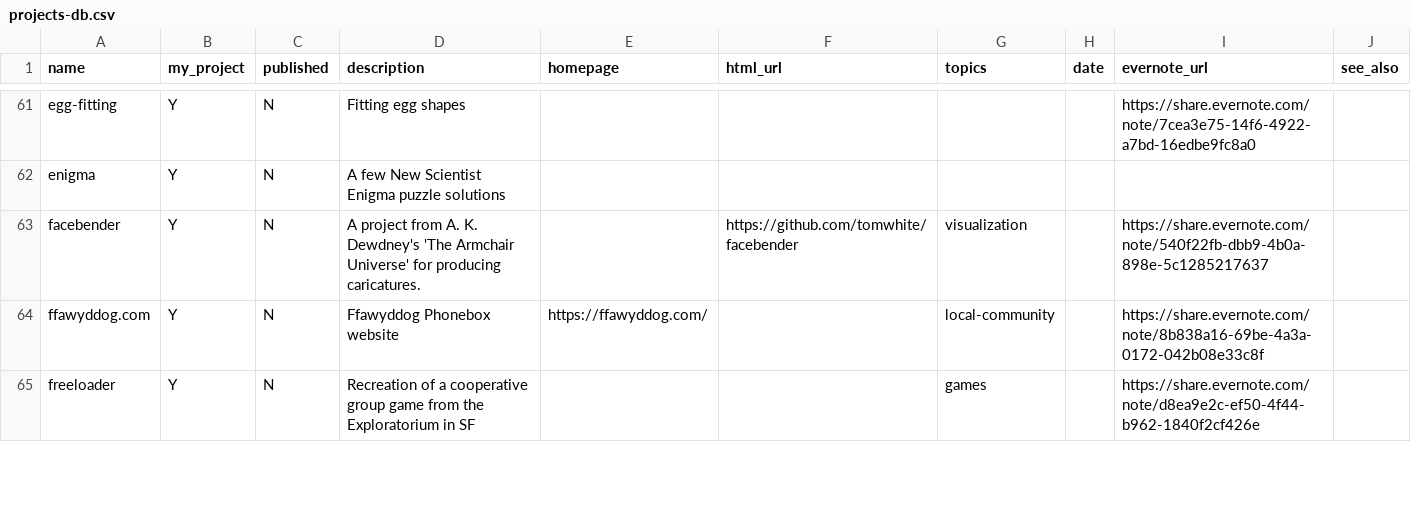
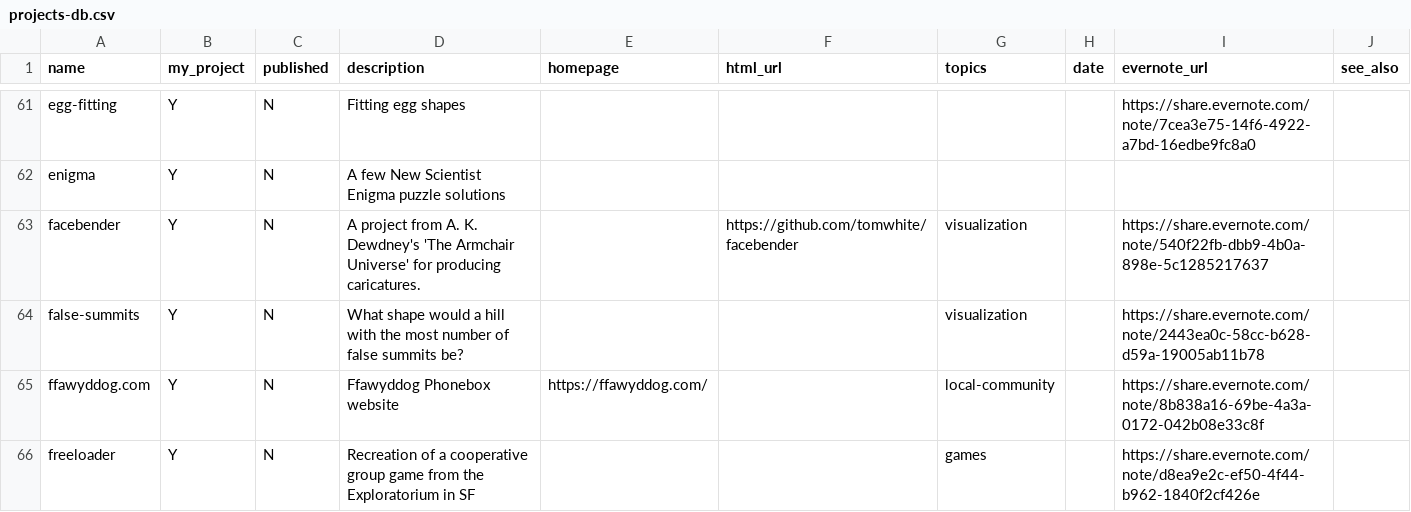
Before and after one commit to tomwhite/project-curation, a CSV file: data/projects-db.csv, drawn as a sheet; only a part is shown, gaps mark what is left out; the diff covers the shown part only.

Commit message:
Update projects DB

```diff
--- a/data/projects-db.csv
+++ b/data/projects-db.csv
@@ -63,2 +63,3 @@ enigma,Y,N,A few New Scientist Enigma puzzle solutions,,,,,,
 facebender,Y,N,A project from A. K. Dewdney's 'The Armchair Universe' for producing caricatures.,,https://github.com/tomwhite/facebender,visualization,,https://share.evernote.com/note/540f22fb-dbb9-4b0a-898e-5c1285217637,
+false-summits,Y,N,What shape would a hill with the most number of false summits be?,,,visualization,,https://share.evernote.com/note/2443ea0c-58cc-b628-d59a-19005ab11b78,
 ffawyddog.com,Y,N,Ffawyddog Phonebox website,https://ffawyddog.com/,,local-community,,https://share.evernote.com/note/8b838a16-69be-4a3a-0172-042b08e33c8f,
```
Also changed, not shown: 1 removed row and 5 edited cells elsewhere in this file, 1 other file.
